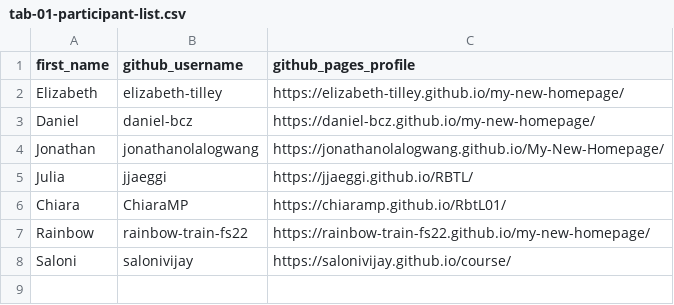
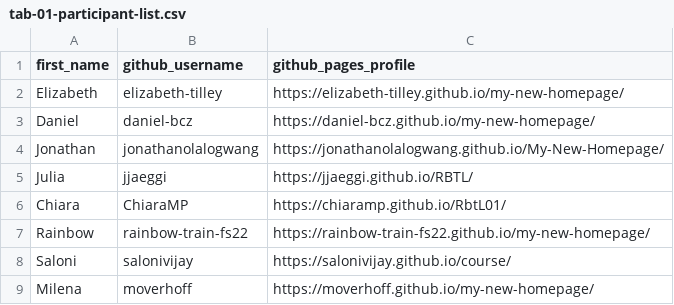
Before and after one commit to bdmnali/ae-01-gh-username, a CSV file: tab-01-participant-list.csv, drawn as a sheet; the diff names each change by its address in the sheet, - before the commit and + after, or states it on an @@ line.

Commit message:
Update tab-01-participant-list.csv
Hi, I have added my details to the file.

```diff
--- a/tab-01-participant-list.csv
+++ b/tab-01-participant-list.csv
+row 9: Milena | moverhoff | https://moverhoff.github.io/my-new-homepage/
```
